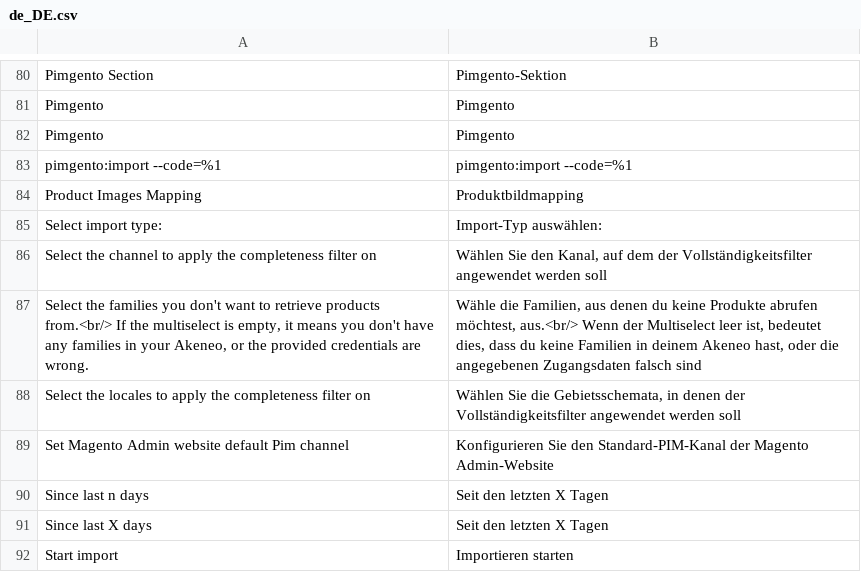
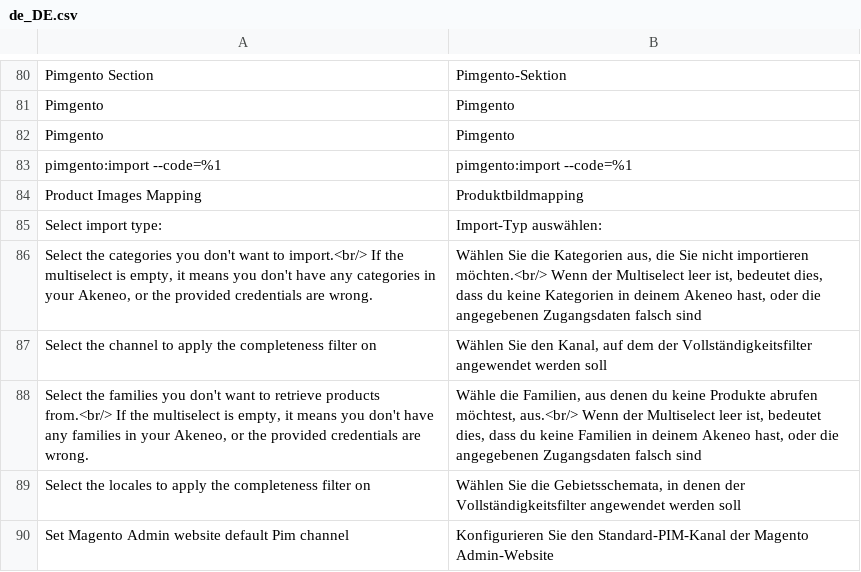
Before and after one commit to topherchristie/PIMGento-2-API, a CSV file: i18n/de_DE.csv, drawn as a sheet; only a part is shown, gaps mark what is left out; the shorter side is filled out with more unchanged rows; the diff names each change by its address in the sheet, - before the commit and + after, or states it on an @@ line.

Commit message:
category-import-filter: add categories filter configuration

```diff
--- a/i18n/de_DE.csv
+++ b/i18n/de_DE.csv
+row 86: Select the categories you don't want to import.<br/> If the multiselect is empty, it means you don't have any categories in your Akeneo, or the provided credentials are wrong. | Wählen Sie die Kategorien aus, die Sie nicht importieren möchten.<br/> Wenn der Multiselect leer ist, bedeutet dies, dass du keine Kategorien in deinem Akeneo hast, oder die angegebenen Zugangsdaten falsch sind
```
Also changed, not shown: i18n/en_US.csv, i18n/fr_FR.csv, 3 other files.
